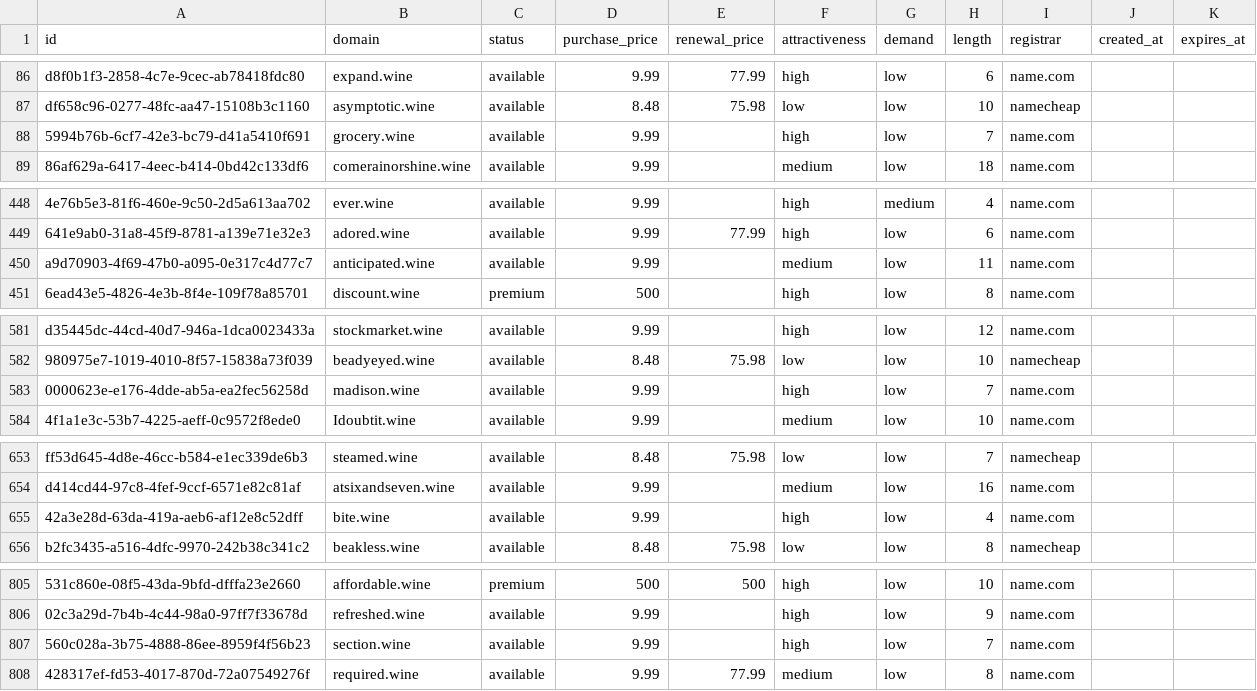
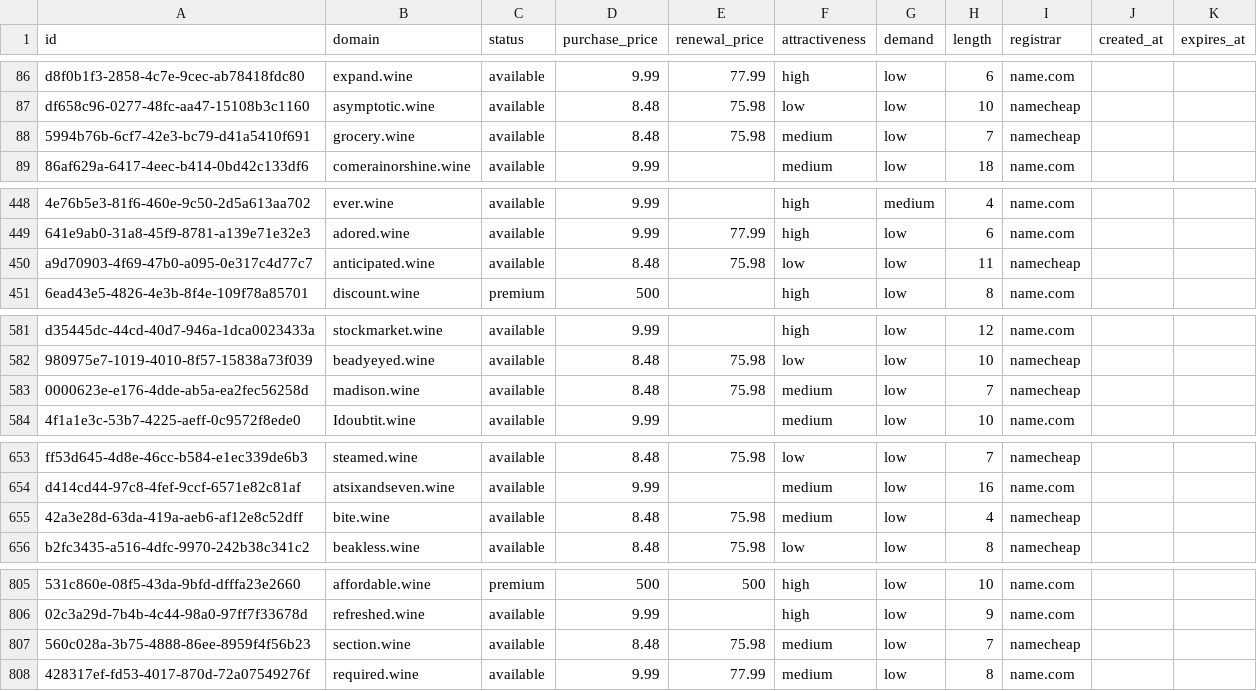
Before and after one commit to UniqueDomains/wine-oneword-domains, a CSV file: wine.csv, drawn as a sheet; only a part is shown, gaps mark what is left out; the diff covers the shown part only; the diff names each change by its address in the sheet, - before the commit and + after, or states it on an @@ line.

Commit message:
Domains update

```diff
--- a/wine.csv
+++ b/wine.csv
-D88 (purchase_price): 9.99
+D88 (purchase_price): 8.48
-E88 (renewal_price): (empty)
+E88 (renewal_price): 75.98
-F88 (attractiveness): high
+F88 (attractiveness): medium
-I88 (registrar): name.com
+I88 (registrar): namecheap
-D450 (purchase_price): 9.99
+D450 (purchase_price): 8.48
-E450 (renewal_price): (empty)
+E450 (renewal_price): 75.98
-F450 (attractiveness): medium
+F450 (attractiveness): low
-I450 (registrar): name.com
+I450 (registrar): namecheap
-D583 (purchase_price): 9.99
+D583 (purchase_price): 8.48
-E583 (renewal_price): (empty)
+E583 (renewal_price): 75.98
-F583 (attractiveness): high
+F583 (attractiveness): medium
-I583 (registrar): name.com
+I583 (registrar): namecheap
-D655 (purchase_price): 9.99
+D655 (purchase_price): 8.48
-E655 (renewal_price): (empty)
+E655 (renewal_price): 75.98
-F655 (attractiveness): high
+F655 (attractiveness): medium
-I655 (registrar): name.com
+I655 (registrar): namecheap
-D807 (purchase_price): 9.99
+D807 (purchase_price): 8.48
-E807 (renewal_price): (empty)
+E807 (renewal_price): 75.98
-F807 (attractiveness): high
+F807 (attractiveness): medium
-I807 (registrar): name.com
+I807 (registrar): namecheap
```
Also changed, not shown: 1 edited cell elsewhere in this file, 4 other files.
